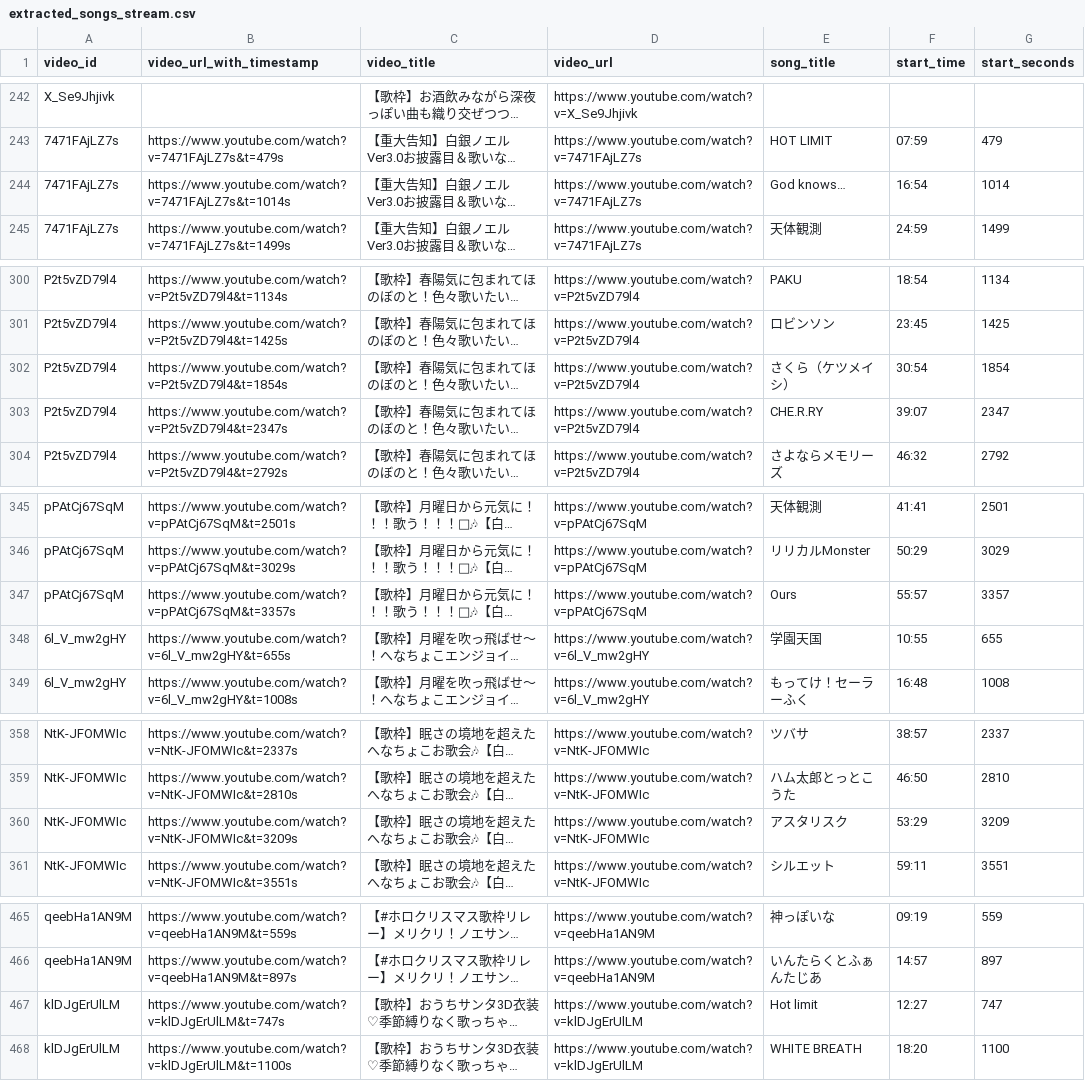
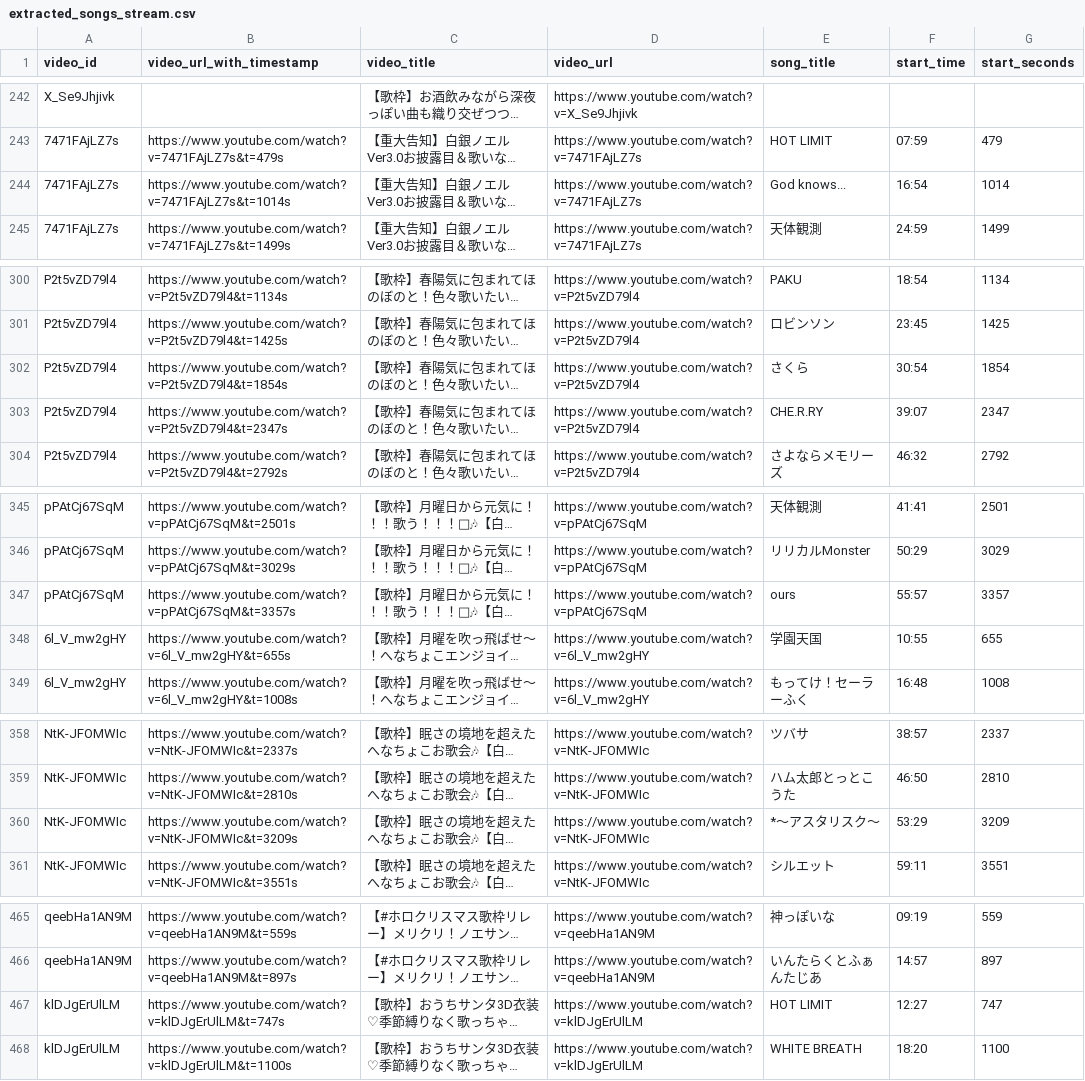
Before and after one commit to wtnb-yk/shirogane-holy-knights, a CSV file: tools/data/extracted_songs_stream.csv, drawn as a sheet; only a part is shown, gaps mark what is left out; long unchanged cells end in …; the diff covers the shown part only; the diff names each change by its address in the sheet, - before the commit and + after, or states it on an @@ line.

Commit message:
fix: correct song title formatting in extracted_songs_stream.csv

```diff
--- a/tools/data/extracted_songs_stream.csv
+++ b/tools/data/extracted_songs_stream.csv
-E244 (song_title): God knows…
+E244 (song_title): God knows...
-E302 (song_title): さくら（ケツメイシ）
+E302 (song_title): さくら
-E347 (song_title): Ours
+E347 (song_title): ours
-E360 (song_title): アスタリスク
+E360 (song_title): *～アスタリスク～
-E467 (song_title): Hot limit
+E467 (song_title): HOT LIMIT
```
Also changed, not shown: 40 edited cells elsewhere in this file.
